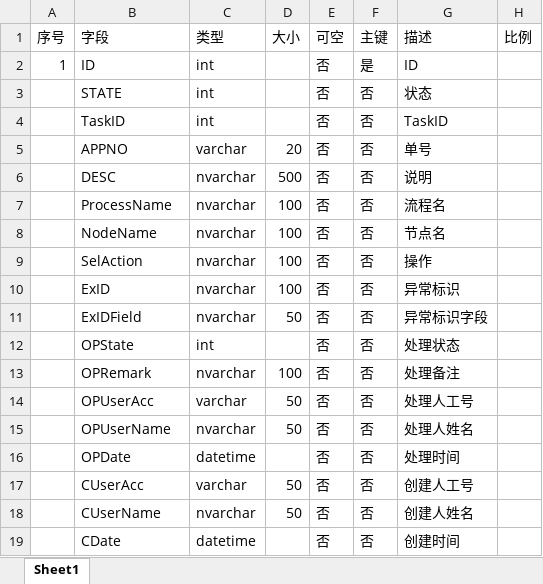
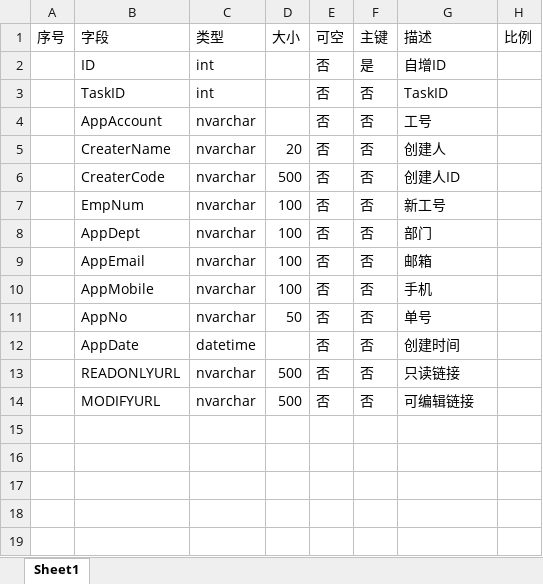
Before and after one commit to xiuyuandashen/ExcelToDB, an Excel workbook: ExcelToDB/assist/模板.xlsx, sheet Sheet1, drawn as a sheet; values as stored, in another font and other column widths than the file's, no borders; removed rows and columns are numbered as before the commit, all else as after; the diff names each change by its address in the sheet, - before the commit and + after, or states it on an @@ line.

```diff
--- a/ExcelToDB/assist/模板.xlsx (sheet Sheet1)
+++ b/ExcelToDB/assist/模板.xlsx (sheet Sheet1)
-A2 (序号): 1
+A2 (序号): (empty)
-G2 (描述): ID
+G2 (描述): 自增ID
-row 3:  | STATE | int |  | 否 | 否 | 状态
+row 4:  | AppAccount | nvarchar |  | 否 | 否 | 工号
-B5 (字段): APPNO
+B5 (字段): CreaterName
-C5 (类型): varchar
+C5 (类型): nvarchar
-G5 (描述): 单号
+G5 (描述): 创建人
-B6 (字段): DESC
+B6 (字段): CreaterCode
-G6 (描述): 说明
+G6 (描述): 创建人ID
-row 7:  | ProcessName | nvarchar | 100 | 否 | 否 | 流程名
-B7 (字段): NodeName
+B7 (字段): EmpNum
-G7 (描述): 节点名
+G7 (描述): 新工号
-B8 (字段): SelAction
+B8 (字段): AppDept
-G8 (描述): 操作
+G8 (描述): 部门
-B9 (字段): ExID
+B9 (字段): AppEmail
-G9 (描述): 异常标识
+G9 (描述): 邮箱
-row 11:  | ExIDField | nvarchar | 50 | 否 | 否 | 异常标识字段
-row 12:  | OPState | int |  | 否 | 否 | 处理状态
-B10 (字段): OPRemark
+B10 (字段): AppMobile
-G10 (描述): 处理备注
+G10 (描述): 手机
-row 14:  | OPUserAcc | varchar | 50 | 否 | 否 | 处理人工号
-row 15:  | OPUserName | nvarchar | 50 | 否 | 否 | 处理人姓名
-row 16:  | OPDate | datetime |  | 否 | 否 | 处理时间
-row 17:  | CUserAcc | varchar | 50 | 否 | 否 | 创建人工号
-B11 (字段): CUserName
+B11 (字段): AppNo
-G11 (描述): 创建人姓名
+G11 (描述): 单号
-B12 (字段): CDate
+B12 (字段): AppDate
+row 13:  | READONLYURL | nvarchar | 500 | 否 | 否 | 只读链接
+row 14:  | MODIFYURL | nvarchar | 500 | 否 | 否 | 可编辑链接
```
Also changed, not shown: 2 other files.
